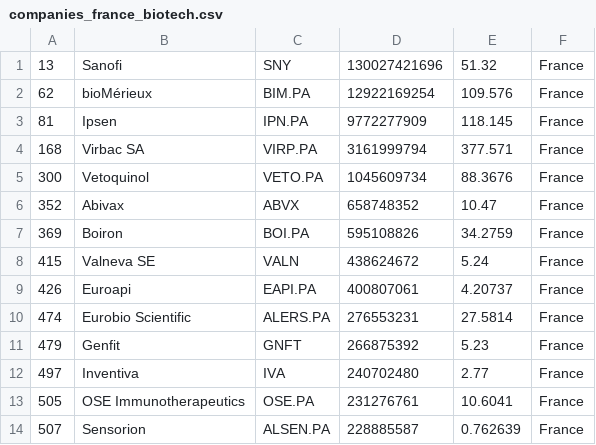
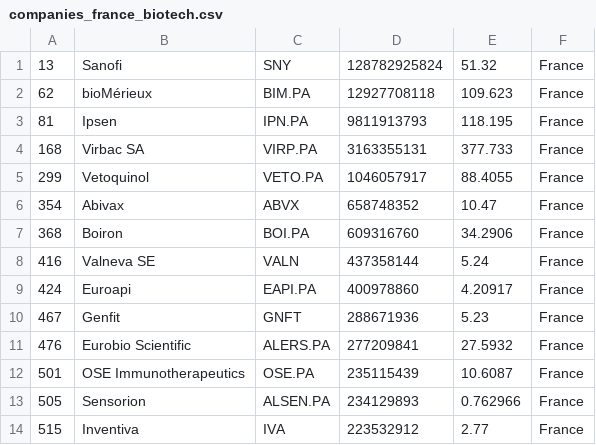
Before and after one commit to jkou02/merida-june-6-2024, a CSV file: companies_france_biotech.csv, drawn as a sheet; only a part is shown; the diff covers the shown part only.

```diff
--- a/companies_france_biotech.csv
+++ b/companies_france_biotech.csv
@@ -1,14 +1,14 @@
-"13","Sanofi","SNY","130027421696","51.32","France"
-"62","bioMérieux","BIM.PA","12922169254","109.576","France"
-"81","Ipsen","IPN.PA","9772277909","118.145","France"
-"168","Virbac SA","VIRP.PA","3161999794","377.571","France"
-"300","Vetoquinol","VETO.PA","1045609734","88.3676","France"
-"352","Abivax","ABVX","658748352","10.47","France"
-"369","Boiron","BOI.PA","595108826","34.2759","France"
-"415","Valneva SE","VALN","438624672","5.24","France"
-"426","Euroapi","EAPI.PA","400807061","4.20737","France"
-"474","Eurobio Scientific","ALERS.PA","276553231","27.5814","France"
-"479","Genfit","GNFT","266875392","5.23","France"
-"497","Inventiva","IVA","240702480","2.77","France"
-"505","OSE Immunotherapeutics","OSE.PA","231276761","10.6041","France"
-"507","Sensorion","ALSEN.PA","228885587","0.762639","France"
+"13","Sanofi","SNY","128782925824","51.32","France"
+"62","bioMérieux","BIM.PA","12927708118","109.623","France"
+"81","Ipsen","IPN.PA","9811913793","118.195","France"
+"168","Virbac SA","VIRP.PA","3163355131","377.733","France"
+"299","Vetoquinol","VETO.PA","1046057917","88.4055","France"
+"354","Abivax","ABVX","658748352","10.47","France"
+"368","Boiron","BOI.PA","609316760","34.2906","France"
+"416","Valneva SE","VALN","437358144","5.24","France"
+"424","Euroapi","EAPI.PA","400978860","4.20917","France"
+"467","Genfit","GNFT","288671936","5.23","France"
+"476","Eurobio Scientific","ALERS.PA","277209841","27.5932","France"
+"501","OSE Immunotherapeutics","OSE.PA","235115439","10.6087","France"
+"505","Sensorion","ALSEN.PA","234129893","0.762966","France"
+"515","Inventiva","IVA","223532912","2.77","France"
```
Also changed, not shown: 19 edited cells elsewhere in this file, companies-Biotech.csv, companies_germany_biotech.csv, 1 other file.
